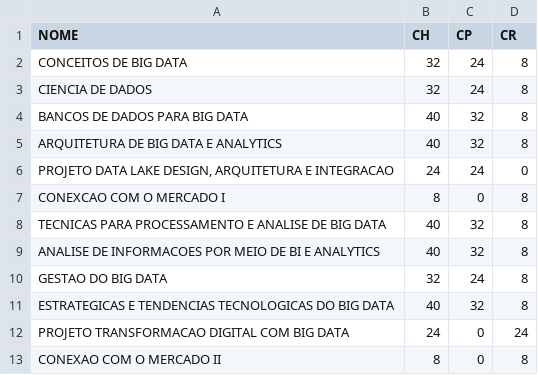
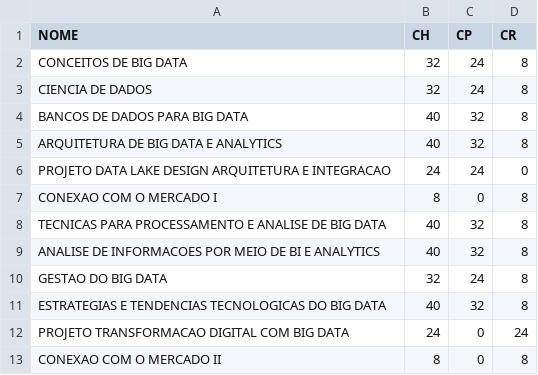
Before and after one commit to brunoluz/senac-pos-big-data, a CSV file: bancos-dados-big-data/disciplina.csv, drawn as a sheet.

Commit message:
banco relacional

```diff
--- a/bancos-dados-big-data/disciplina.csv
+++ b/bancos-dados-big-data/disciplina.csv
@@ -5,4 +5,4 @@ BANCOS DE DADOS PARA BIG DATA;40;32;8
 ARQUITETURA DE BIG DATA E ANALYTICS;40;32;8
-PROJETO DATA LAKE DESIGN, ARQUITETURA E INTEGRACAO;24;24;0
-CONEXCAO COM O MERCADO I;8;0;8
+PROJETO DATA LAKE DESIGN ARQUITETURA E INTEGRACAO;24;24;0
+CONEXAO COM O MERCADO I;8;0;8
 TECNICAS PARA PROCESSAMENTO E ANALISE DE BIG DATA;40;32;8
@@ -10,3 +10,3 @@ ANALISE DE INFORMACOES POR MEIO DE BI E ANALYTICS;40;32;8
 GESTAO DO BIG DATA;32;24;8
-ESTRATEGICAS E TENDENCIAS TECNOLOGICAS DO BIG DATA;40;32;8
+ESTRATEGIAS E TENDENCIAS TECNOLOGICAS DO BIG DATA;40;32;8
 PROJETO TRANSFORMACAO DIGITAL COM BIG DATA;24;0;24
```
Also changed, not shown: bancos-dados-big-data/disciplina_docente.csv, 2 other files.
